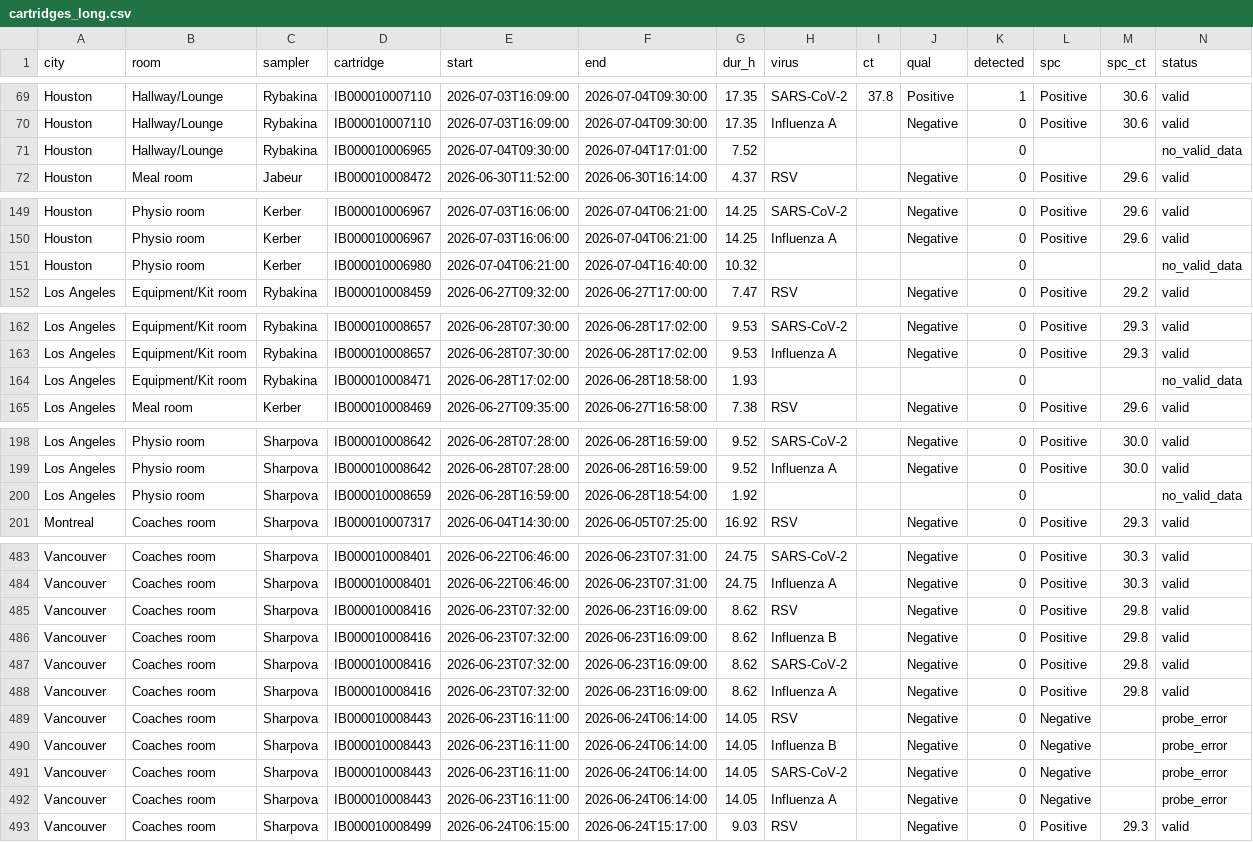
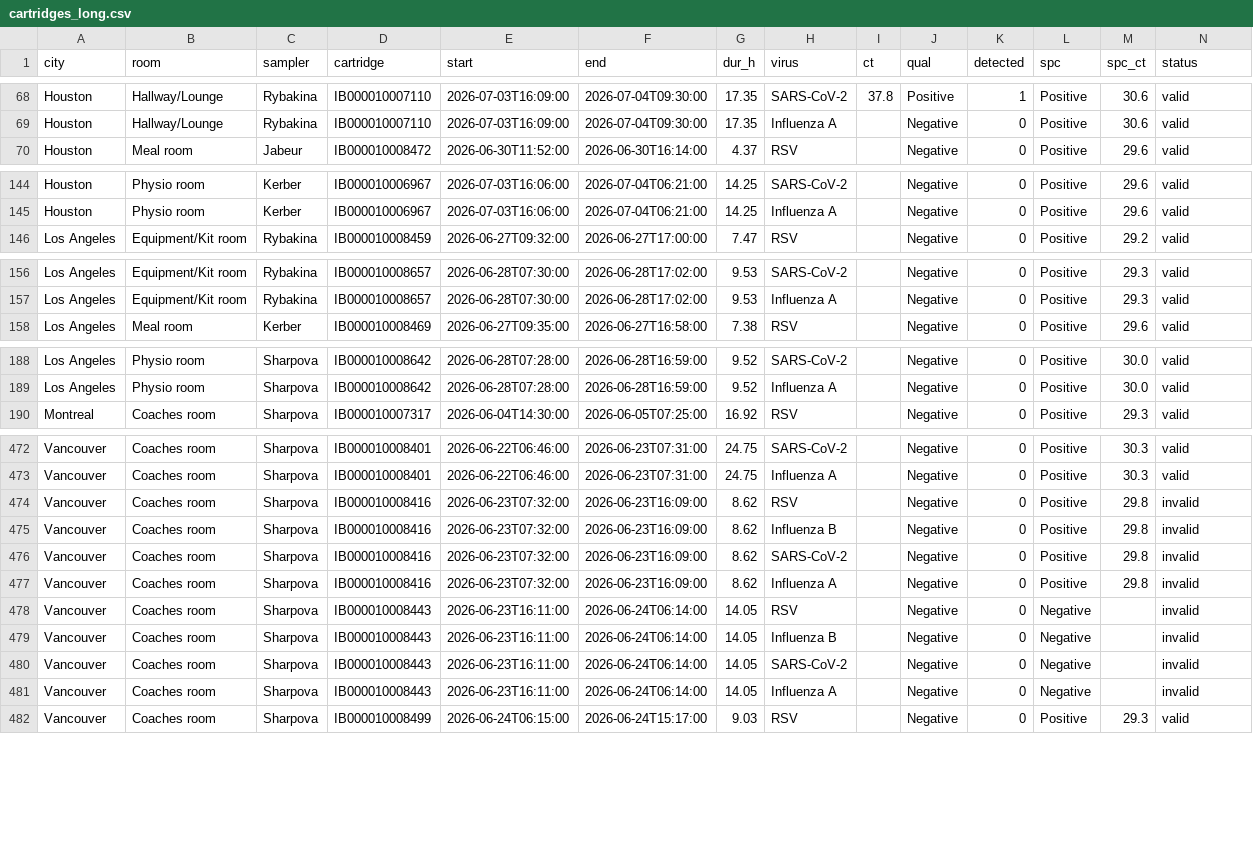
Before and after one commit to dholab/team-canada-world-cup-2026, a CSV file: analysis/data/cartridges_long.csv, drawn as a sheet; only a part is shown, gaps mark what is left out; the diff covers the shown part only.

```diff
--- a/analysis/data/cartridges_long.csv
+++ b/analysis/data/cartridges_long.csv
@@ -70,3 +69,2 @@ Houston,Hallway/Lounge,Rybakina,IB000010007110,2026-07-03T16:09:00,2026-07-04T09
 Houston,Hallway/Lounge,Rybakina,IB000010007110,2026-07-03T16:09:00,2026-07-04T09:30:00,17.35,Influenza A,,Negative,0,Positive,30.6,valid
-Houston,Hallway/Lounge,Rybakina,IB000010006965,2026-07-04T09:30:00,2026-07-04T17:01:00,7.52,,,,0,,,no_valid_data
 Houston,Meal room,Jabeur,IB000010008472,2026-06-30T11:52:00,2026-06-30T16:14:00,4.37,RSV,,Negative,0,Positive,29.6,valid
@@ -150,3 +145,2 @@ Houston,Physio room,Kerber,IB000010006967,2026-07-03T16:06:00,2026-07-04T06:21:0
 Houston,Physio room,Kerber,IB000010006967,2026-07-03T16:06:00,2026-07-04T06:21:00,14.25,Influenza A,,Negative,0,Positive,29.6,valid
-Houston,Physio room,Kerber,IB000010006980,2026-07-04T06:21:00,2026-07-04T16:40:00,10.32,,,,0,,,no_valid_data
 Los Angeles,Equipment/Kit room,Rybakina,IB000010008459,2026-06-27T09:32:00,2026-06-27T17:00:00,7.47,RSV,,Negative,0,Positive,29.2,valid
@@ -163,3 +157,2 @@ Los Angeles,Equipment/Kit room,Rybakina,IB000010008657,2026-06-28T07:30:00,2026-
 Los Angeles,Equipment/Kit room,Rybakina,IB000010008657,2026-06-28T07:30:00,2026-06-28T17:02:00,9.53,Influenza A,,Negative,0,Positive,29.3,valid
-Los Angeles,Equipment/Kit room,Rybakina,IB000010008471,2026-06-28T17:02:00,2026-06-28T18:58:00,1.93,,,,0,,,no_valid_data
 Los Angeles,Meal room,Kerber,IB000010008469,2026-06-27T09:35:00,2026-06-27T16:58:00,7.38,RSV,,Negative,0,Positive,29.6,valid
@@ -199,3 +189,2 @@ Los Angeles,Physio room,Sharpova,IB000010008642,2026-06-28T07:28:00,2026-06-28T1
 Los Angeles,Physio room,Sharpova,IB000010008642,2026-06-28T07:28:00,2026-06-28T16:59:00,9.52,Influenza A,,Negative,0,Positive,30.0,valid
-Los Angeles,Physio room,Sharpova,IB000010008659,2026-06-28T16:59:00,2026-06-28T18:54:00,1.92,,,,0,,,no_valid_data
 Montreal,Coaches room,Sharpova,IB000010007317,2026-06-04T14:30:00,2026-06-05T07:25:00,16.92,RSV,,Negative,0,Positive,29.3,valid
@@ -484,10 +473,10 @@ Vancouver,Coaches room,Sharpova,IB000010008401,2026-06-22T06:46:00,2026-06-23T07
 Vancouver,Coaches room,Sharpova,IB000010008401,2026-06-22T06:46:00,2026-06-23T07:31:00,24.75,Influenza A,,Negative,0,Positive,30.3,valid
-Vancouver,Coaches room,Sharpova,IB000010008416,2026-06-23T07:32:00,2026-06-23T16:09:00,8.62,RSV,,Negative,0,Positive,29.8,valid
-Vancouver,Coaches room,Sharpova,IB000010008416,2026-06-23T07:32:00,2026-06-23T16:09:00,8.62,Influenza B,,Negative,0,Positive,29.8,valid
-Vancouver,Coaches room,Sharpova,IB000010008416,2026-06-23T07:32:00,2026-06-23T16:09:00,8.62,SARS-CoV-2,,Negative,0,Positive,29.8,valid
-Vancouver,Coaches room,Sharpova,IB000010008416,2026-06-23T07:32:00,2026-06-23T16:09:00,8.62,Influenza A,,Negative,0,Positive,29.8,valid
-Vancouver,Coaches room,Sharpova,IB000010008443,2026-06-23T16:11:00,2026-06-24T06:14:00,14.05,RSV,,Negative,0,Negative,,probe_error
-Vancouver,Coaches room,Sharpova,IB000010008443,2026-06-23T16:11:00,2026-06-24T06:14:00,14.05,Influenza B,,Negative,0,Negative,,probe_error
-Vancouver,Coaches room,Sharpova,IB000010008443,2026-06-23T16:11:00,2026-06-24T06:14:00,14.05,SARS-CoV-2,,Negative,0,Negative,,probe_error
-Vancouver,Coaches room,Sharpova,IB000010008443,2026-06-23T16:11:00,2026-06-24T06:14:00,14.05,Influenza A,,Negative,0,Negative,,probe_error
+Vancouver,Coaches room,Sharpova,IB000010008416,2026-06-23T07:32:00,2026-06-23T16:09:00,8.62,RSV,,Negative,0,Positive,29.8,invalid
+Vancouver,Coaches room,Sharpova,IB000010008416,2026-06-23T07:32:00,2026-06-23T16:09:00,8.62,Influenza B,,Negative,0,Positive,29.8,invalid
+Vancouver,Coaches room,Sharpova,IB000010008416,2026-06-23T07:32:00,2026-06-23T16:09:00,8.62,SARS-CoV-2,,Negative,0,Positive,29.8,invalid
+Vancouver,Coaches room,Sharpova,IB000010008416,2026-06-23T07:32:00,2026-06-23T16:09:00,8.62,Influenza A,,Negative,0,Positive,29.8,invalid
+Vancouver,Coaches room,Sharpova,IB000010008443,2026-06-23T16:11:00,2026-06-24T06:14:00,14.05,RSV,,Negative,0,Negative,,invalid
+Vancouver,Coaches room,Sharpova,IB000010008443,2026-06-23T16:11:00,2026-06-24T06:14:00,14.05,Influenza B,,Negative,0,Negative,,invalid
+Vancouver,Coaches room,Sharpova,IB000010008443,2026-06-23T16:11:00,2026-06-24T06:14:00,14.05,SARS-CoV-2,,Negative,0,Negative,,invalid
+Vancouver,Coaches room,Sharpova,IB000010008443,2026-06-23T16:11:00,2026-06-24T06:14:00,14.05,Influenza A,,Negative,0,Negative,,invalid
 Vancouver,Coaches room,Sharpova,IB000010008499,2026-06-24T06:15:00,2026-06-24T15:17:00,9.03,RSV,,Negative,0,Positive,29.3,valid
```
Also changed, not shown: 7 removed rows and 16 edited cells elsewhere in this file, 7 other files.
